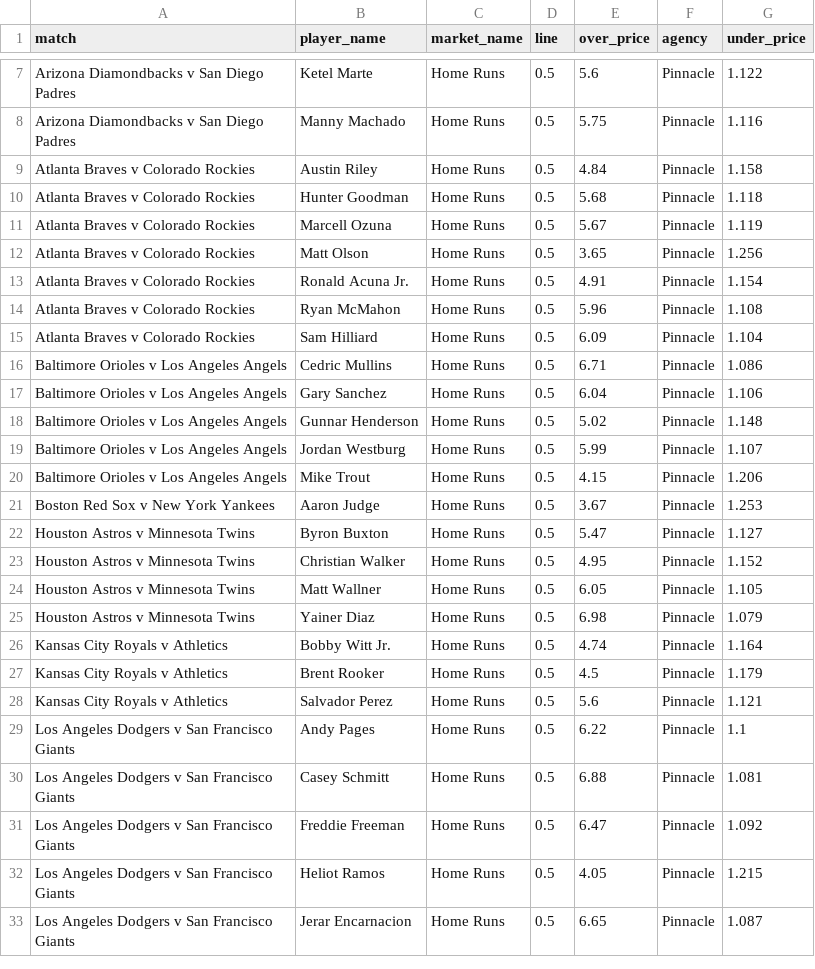
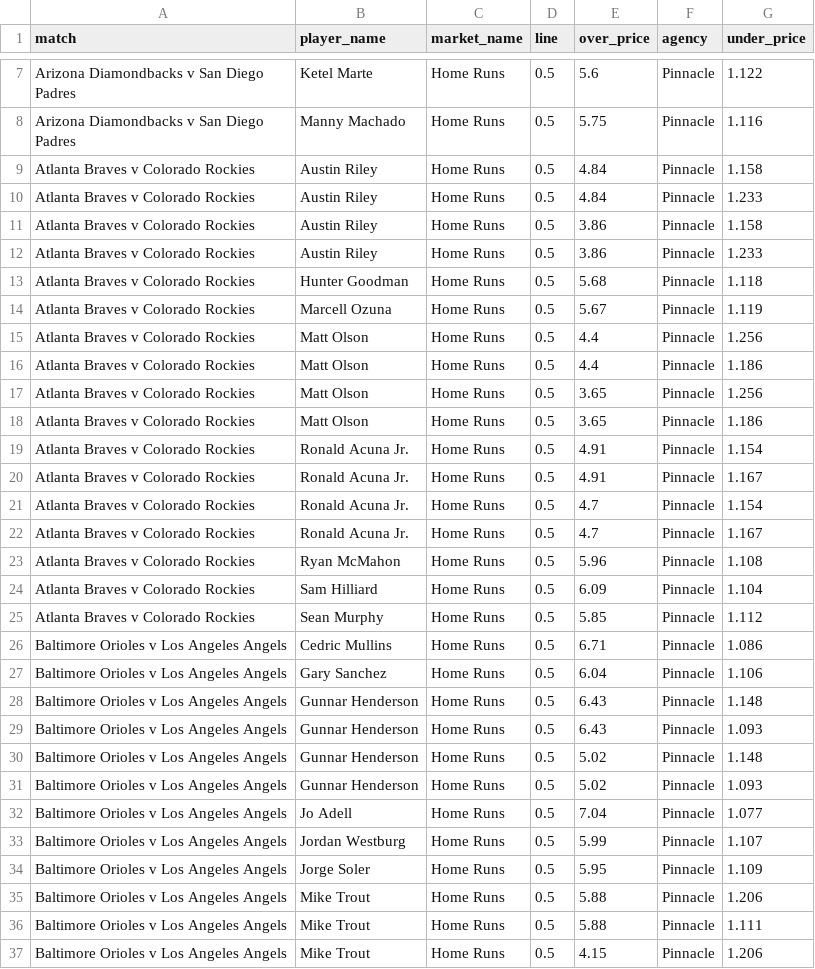
Before and after one commit to jamesbrown1417/MLB, a CSV file: Data/scraped_odds/pinnacle_home_runs.csv, drawn as a sheet; only a part is shown, gaps mark what is left out; the shorter side is filled out with more unchanged rows; the diff covers the shown part only.

```diff
--- a/Data/scraped_odds/pinnacle_home_runs.csv
+++ b/Data/scraped_odds/pinnacle_home_runs.csv
@@ -9,12 +9,29 @@ Arizona Diamondbacks v San Diego Padres,Manny Machado,Home Runs,0.5,5.75,Pinnacl
 Atlanta Braves v Colorado Rockies,Austin Riley,Home Runs,0.5,4.84,Pinnacle,1.158
+Atlanta Braves v Colorado Rockies,Austin Riley,Home Runs,0.5,4.84,Pinnacle,1.233
+Atlanta Braves v Colorado Rockies,Austin Riley,Home Runs,0.5,3.86,Pinnacle,1.158
+Atlanta Braves v Colorado Rockies,Austin Riley,Home Runs,0.5,3.86,Pinnacle,1.233
 Atlanta Braves v Colorado Rockies,Hunter Goodman,Home Runs,0.5,5.68,Pinnacle,1.118
 Atlanta Braves v Colorado Rockies,Marcell Ozuna,Home Runs,0.5,5.67,Pinnacle,1.119
+Atlanta Braves v Colorado Rockies,Matt Olson,Home Runs,0.5,4.4,Pinnacle,1.256
+Atlanta Braves v Colorado Rockies,Matt Olson,Home Runs,0.5,4.4,Pinnacle,1.186
 Atlanta Braves v Colorado Rockies,Matt Olson,Home Runs,0.5,3.65,Pinnacle,1.256
+Atlanta Braves v Colorado Rockies,Matt Olson,Home Runs,0.5,3.65,Pinnacle,1.186
 Atlanta Braves v Colorado Rockies,Ronald Acuna Jr.,Home Runs,0.5,4.91,Pinnacle,1.154
+Atlanta Braves v Colorado Rockies,Ronald Acuna Jr.,Home Runs,0.5,4.91,Pinnacle,1.167
+Atlanta Braves v Colorado Rockies,Ronald Acuna Jr.,Home Runs,0.5,4.7,Pinnacle,1.154
+Atlanta Braves v Colorado Rockies,Ronald Acuna Jr.,Home Runs,0.5,4.7,Pinnacle,1.167
 Atlanta Braves v Colorado Rockies,Ryan McMahon,Home Runs,0.5,5.96,Pinnacle,1.108
 Atlanta Braves v Colorado Rockies,Sam Hilliard,Home Runs,0.5,6.09,Pinnacle,1.104
+Atlanta Braves v Colorado Rockies,Sean Murphy,Home Runs,0.5,5.85,Pinnacle,1.112
 Baltimore Orioles v Los Angeles Angels,Cedric Mullins,Home Runs,0.5,6.71,Pinnacle,1.086
 Baltimore Orioles v Los Angeles Angels,Gary Sanchez,Home Runs,0.5,6.04,Pinnacle,1.106
+Baltimore Orioles v Los Angeles Angels,Gunnar Henderson,Home Runs,0.5,6.43,Pinnacle,1.148
+Baltimore Orioles v Los Angeles Angels,Gunnar Henderson,Home Runs,0.5,6.43,Pinnacle,1.093
 Baltimore Orioles v Los Angeles Angels,Gunnar Henderson,Home Runs,0.5,5.02,Pinnacle,1.148
+Baltimore Orioles v Los Angeles Angels,Gunnar Henderson,Home Runs,0.5,5.02,Pinnacle,1.093
+Baltimore Orioles v Los Angeles Angels,Jo Adell,Home Runs,0.5,7.04,Pinnacle,1.077
 Baltimore Orioles v Los Angeles Angels,Jordan Westburg,Home Runs,0.5,5.99,Pinnacle,1.107
+Baltimore Orioles v Los Angeles Angels,Jorge Soler,Home Runs,0.5,5.95,Pinnacle,1.109
+Baltimore Orioles v Los Angeles Angels,Mike Trout,Home Runs,0.5,5.88,Pinnacle,1.206
+Baltimore Orioles v Los Angeles Angels,Mike Trout,Home Runs,0.5,5.88,Pinnacle,1.111
 Baltimore Orioles v Los Angeles Angels,Mike Trout,Home Runs,0.5,4.15,Pinnacle,1.206
```
Also changed, not shown: 2 added rows and 1 edited cell elsewhere in this file, Data/scraped_odds/tab_match_line.csv, OddsScraper/Pinnacle/pinnacle_hits_raw.csv, 49 other files.
